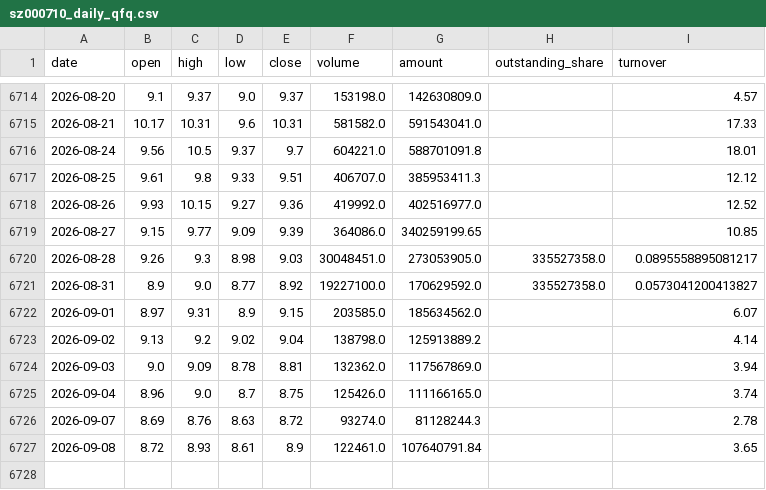
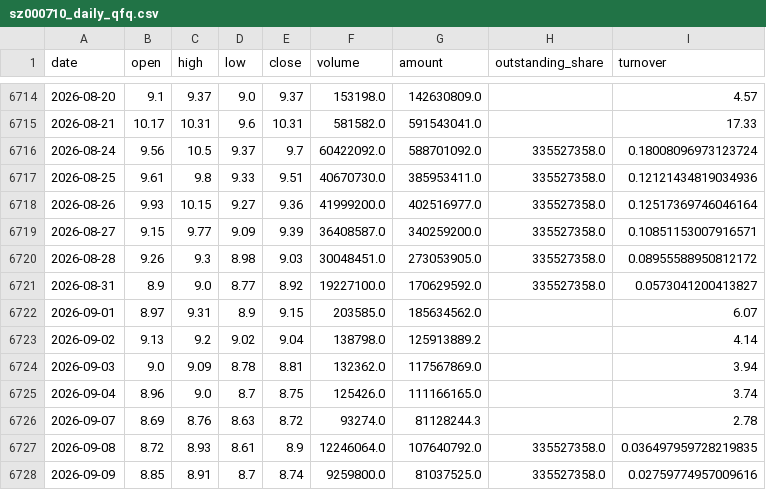
Before and after one commit to zhouyy858/BRJY_optimized, a CSV file: data/sz000710_daily_qfq.csv, drawn as a sheet; only a part is shown, gaps mark what is left out.

```diff
--- a/data/sz000710_daily_qfq.csv
+++ b/data/sz000710_daily_qfq.csv
@@ -6715,7 +6715,7 @@
 2026-08-21,10.17,10.31,9.6,10.31,581582.0,591543041.0,,17.33
-2026-08-24,9.56,10.5,9.37,9.7,604221.0,588701091.8,,18.01
-2026-08-25,9.61,9.8,9.33,9.51,406707.0,385953411.3,,12.12
-2026-08-26,9.93,10.15,9.27,9.36,419992.0,402516977.0,,12.52
-2026-08-27,9.15,9.77,9.09,9.39,364086.0,340259199.65,,10.85
-2026-08-28,9.26,9.3,8.98,9.03,30048451.0,273053905.0,335527358.0,0.0895558895081217
+2026-08-24,9.56,10.5,9.37,9.7,60422092.0,588701092.0,335527358.0,0.18008096973123724
+2026-08-25,9.61,9.8,9.33,9.51,40670730.0,385953411.0,335527358.0,0.12121434819034936
+2026-08-26,9.93,10.15,9.27,9.36,41999200.0,402516977.0,335527358.0,0.12517369746046164
+2026-08-27,9.15,9.77,9.09,9.39,36408587.0,340259200.0,335527358.0,0.10851153007916571
+2026-08-28,9.26,9.3,8.98,9.03,30048451.0,273053905.0,335527358.0,0.08955588950812172
 2026-08-31,8.9,9.0,8.77,8.92,19227100.0,170629592.0,335527358.0,0.0573041200413827
@@ -6726,2 +6726,3 @@
 2026-09-07,8.69,8.76,8.63,8.72,93274.0,81128244.3,,2.78
-2026-09-08,8.72,8.93,8.61,8.9,122461.0,107640791.84,,3.65
+2026-09-08,8.72,8.93,8.61,8.9,12246064.0,107640792.0,335527358.0,0.036497959728219835
+2026-09-09,8.85,8.91,8.7,8.74,9259800.0,81037525.0,335527358.0,0.02759774957009616
```
Also changed, not shown: data/sh000001_daily.csv, data/signal_log.csv, 5 other files.
